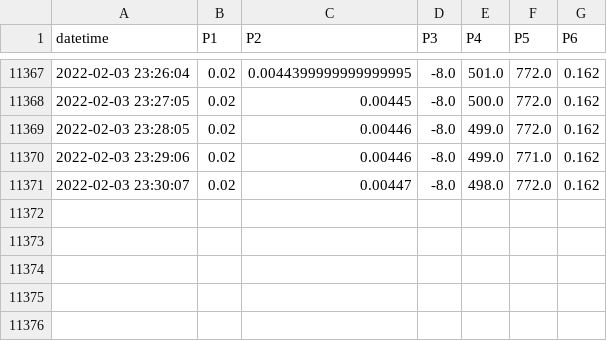
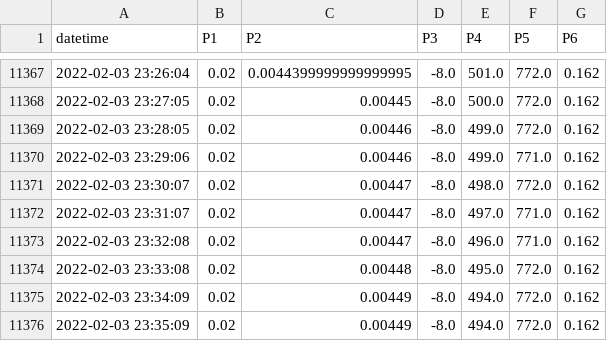
Before and after one commit to SciGEsN/SRC085, a CSV file: data/P.csv, drawn as a sheet; only a part is shown, gaps mark what is left out.

```diff
--- a/data/P.csv
+++ b/data/P.csv
@@ -11371 +11371,6 @@ datetime,P1,P2,P3,P4,P5,P6
 2022-02-03 23:30:07,0.02,0.00447,-8.0,498.0,772.0,0.162
+2022-02-03 23:31:07,0.02,0.00447,-8.0,497.0,771.0,0.162
+2022-02-03 23:32:08,0.02,0.00447,-8.0,496.0,771.0,0.162
+2022-02-03 23:33:08,0.02,0.00448,-8.0,495.0,772.0,0.162
+2022-02-03 23:34:09,0.02,0.00449,-8.0,494.0,772.0,0.162
+2022-02-03 23:35:09,0.02,0.00449,-8.0,494.0,772.0,0.162
```
Also changed, not shown: data/T3.csv, data/T5.csv, 7 other files.
